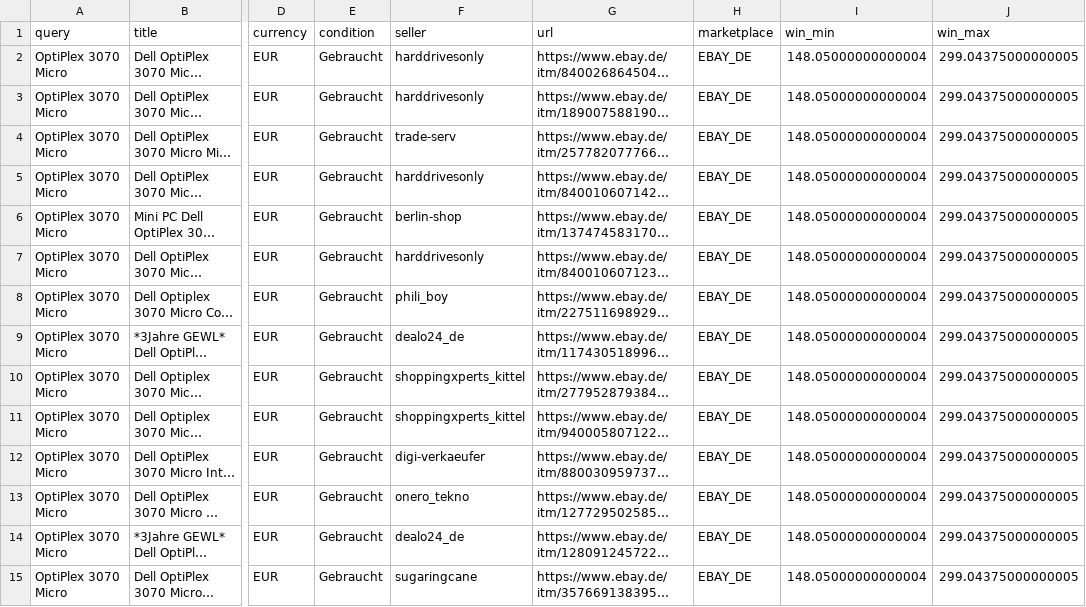
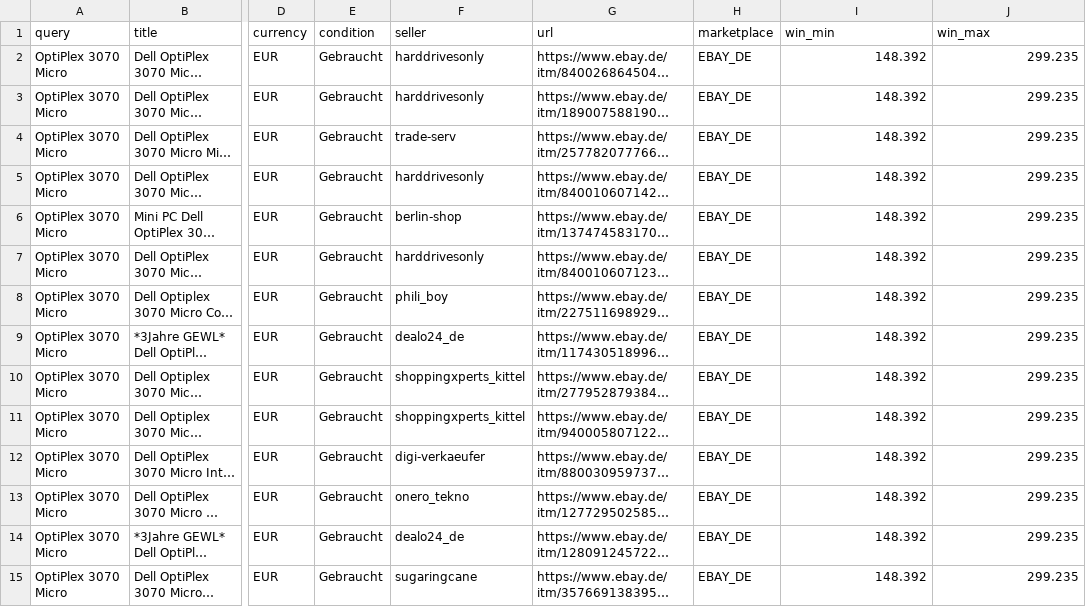
Before and after one commit to aicologne/aic-hardware-deals, a CSV file: site/data/deals/OptiPlex-3070-Micro.csv, drawn as a sheet; only a part is shown, gaps mark what is left out; long unchanged cells end in …; the diff covers the shown part only; the diff names each change by its address in the sheet, - before the commit and + after, or states it on an @@ line.

```diff
--- a/site/data/deals/OptiPlex-3070-Micro.csv
+++ b/site/data/deals/OptiPlex-3070-Micro.csv
-I2:I15 (win_min): 148.05000000000004
+I2:I15 (win_min): 148.392
-J2:J15 (win_max): 299.04375000000005
+J2:J15 (win_max): 299.235
```
Also changed, not shown: 72 edited cells elsewhere in this file, ebay_deals.csv, site/data/ebay_deals.csv, 39 other files.
